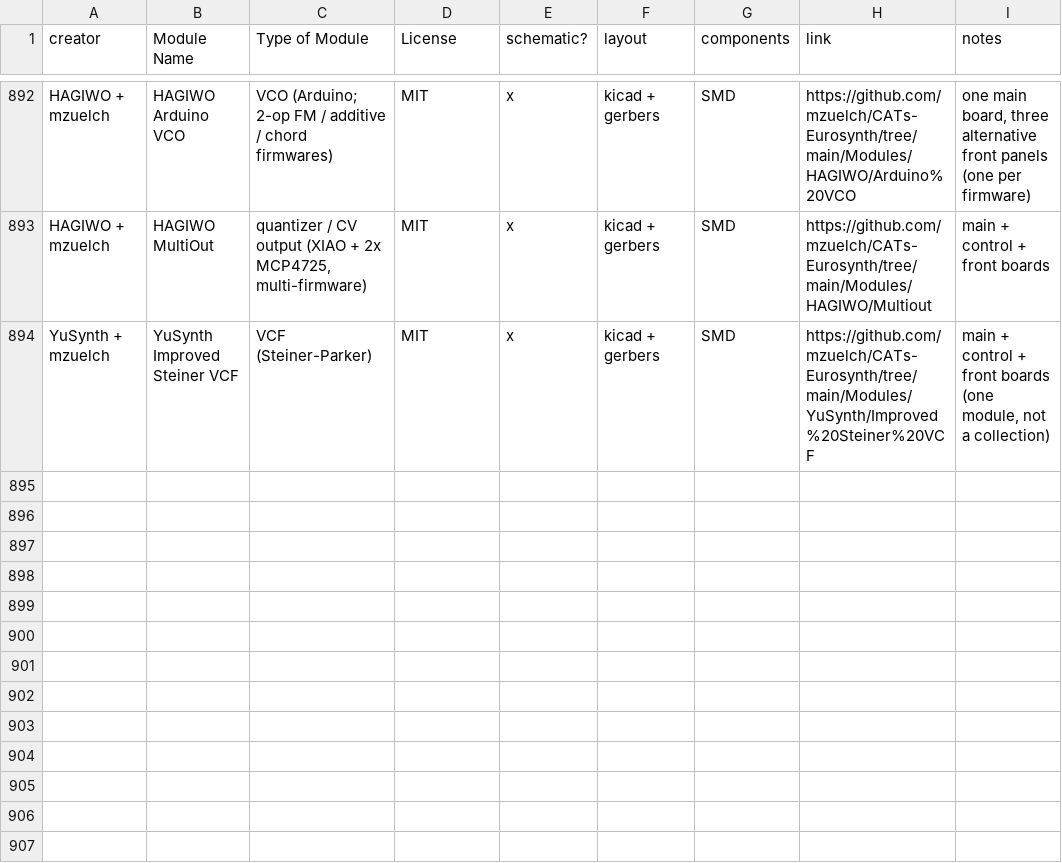
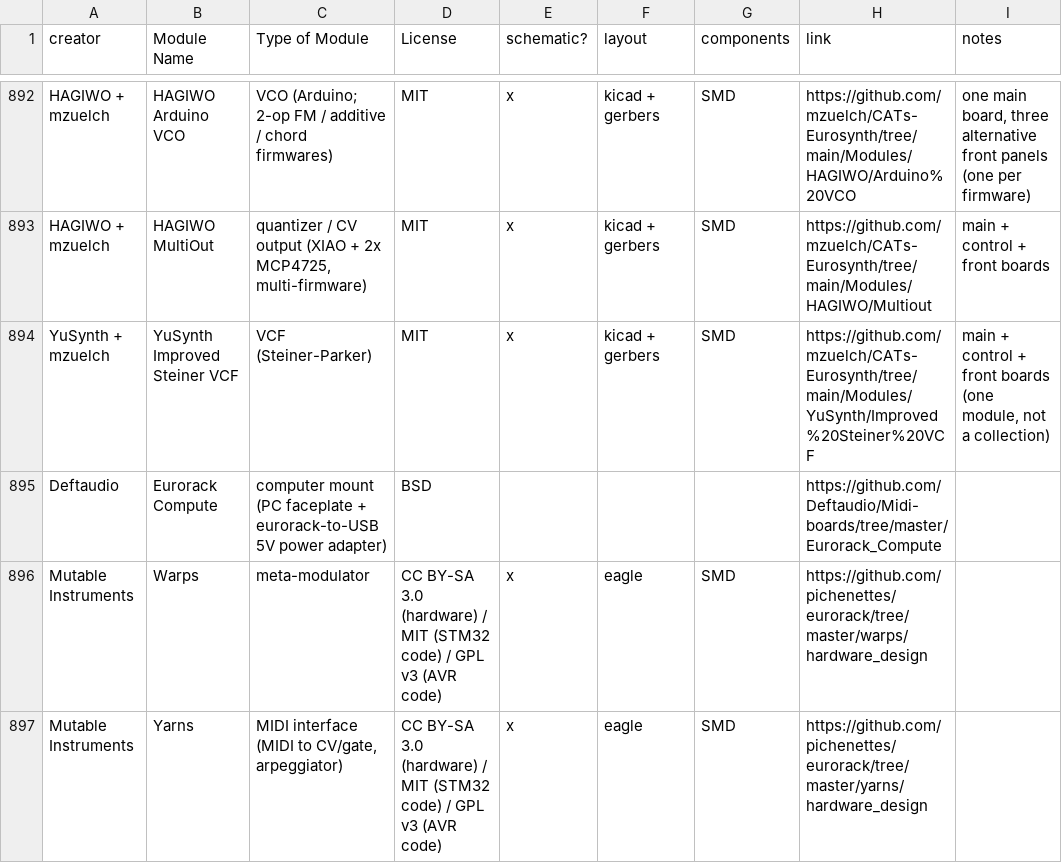
Before and after one commit to daaaaaaaaaniel/my-awesome-eurorack, a CSV file: eurorack-open-source.csv, drawn as a sheet; only a part is shown, gaps mark what is left out.

```diff
--- a/eurorack-open-source.csv
+++ b/eurorack-open-source.csv
@@ -895 +895,4 @@ HAGIWO + mzuelch,HAGIWO MultiOut,"quantizer / CV output (XIAO + 2x MCP4725, mult
 YuSynth + mzuelch,YuSynth Improved Steiner VCF,VCF (Steiner-Parker),MIT,x,kicad + gerbers,SMD,https://github.com/mzuelch/CATs-Eurosynth/tree/main/Modules/YuSynth/Improved%20Steiner%20VCF,"main + control + front boards (one module, not a collection)"
+Deftaudio,Eurorack Compute,computer mount (PC faceplate + eurorack-to-USB 5V power adapter),BSD,,,,https://github.com/Deftaudio/Midi-boards/tree/master/Eurorack_Compute,
+Mutable Instruments,Warps,meta-modulator,CC BY-SA 3.0 (hardware) / MIT (STM32 code) / GPL v3 (AVR code),x,eagle,SMD,https://github.com/pichenettes/eurorack/tree/master/warps/hardware_design,
+Mutable Instruments,Yarns,"MIDI interface (MIDI to CV/gate, arpeggiator)",CC BY-SA 3.0 (hardware) / MIT (STM32 code) / GPL v3 (AVR code),x,eagle,SMD,https://github.com/pichenettes/eurorack/tree/master/yarns/hardware_design,
```
Also changed, not shown: data/deferred.tsv, data/modules.tsv, 6 other files.
